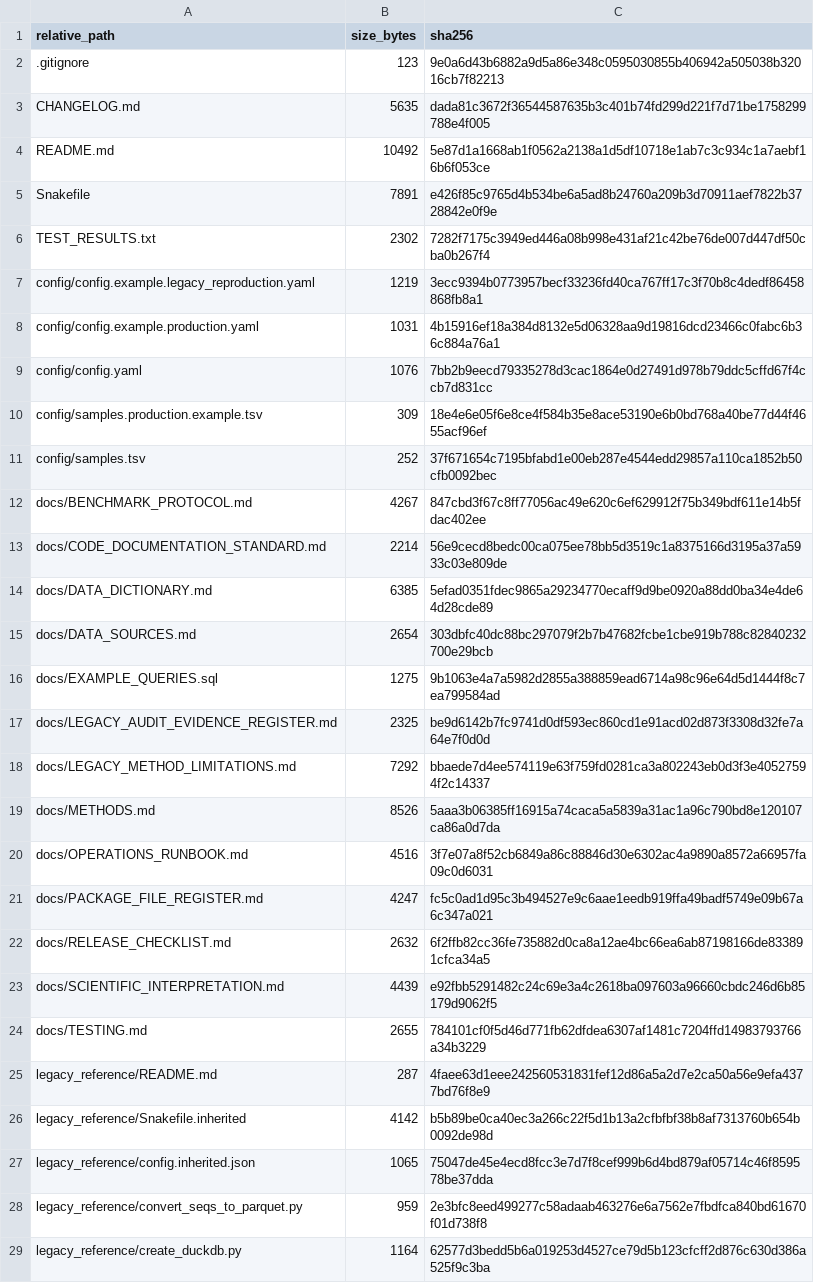
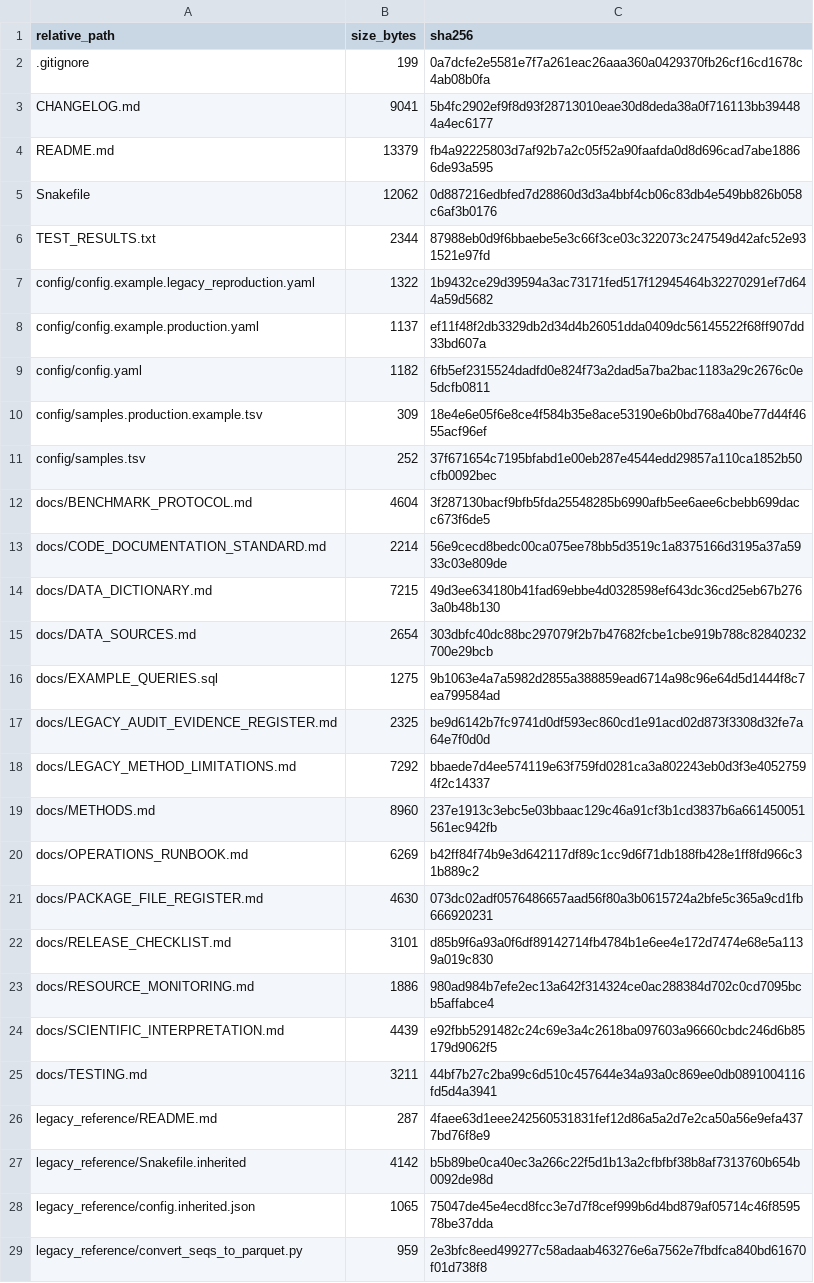
Before and after one commit to peterthorpe5/E3_project_draft, a TSV file: e3_discovery_engine/PACKAGE_MANIFEST.tsv, drawn as a sheet; only a part is shown; the shorter side is filled out with more unchanged rows; the diff covers the shown part only.

```diff
--- a/e3_discovery_engine/PACKAGE_MANIFEST.tsv
+++ b/e3_discovery_engine/PACKAGE_MANIFEST.tsv
@@ -1,15 +1,15 @@
 relative_path	size_bytes	sha256
-.gitignore	123	9e0a6d43b6882a9d5a86e348c0595030855b406942a505038b32016cb7f82213
-CHANGELOG.md	5635	dada81c3672f36544587635b3c401b74fd299d221f7d71be1758299788e4f005
-README.md	10492	5e87d1a1668ab1f0562a2138a1d5df10718e1ab7c3c934c1a7aebf16b6f053ce
-Snakefile	7891	e426f85c9765d4b534be6a5ad8b24760a209b3d70911aef7822b3728842e0f9e
-TEST_RESULTS.txt	2302	7282f7175c3949ed446a08b998e431af21c42be76de007d447df50cba0b267f4
-config/config.example.legacy_reproduction.yaml	1219	3ecc9394b0773957becf33236fd40ca767ff17c3f70b8c4dedf86458868fb8a1
-config/config.example.production.yaml	1031	4b15916ef18a384d8132e5d06328aa9d19816dcd23466c0fabc6b36c884a76a1
-config/config.yaml	1076	7bb2b9eecd79335278d3cac1864e0d27491d978b79ddc5cffd67f4ccb7d831cc
+.gitignore	199	0a7dcfe2e5581e7f7a261eac26aaa360a0429370fb26cf16cd1678c4ab08b0fa
+CHANGELOG.md	9041	5b4fc2902ef9f8d93f28713010eae30d8deda38a0f716113bb394484a4ec6177
+README.md	13379	fb4a92225803d7af92b7a2c05f52a90faafda0d8d696cad7abe18866de93a595
+Snakefile	12062	0d887216edbfed7d28860d3d3a4bbf4cb06c83db4e549bb826b058c6af3b0176
+TEST_RESULTS.txt	2344	87988eb0d9f6bbaebe5e3c66f3ce03c322073c247549d42afc52e931521e97fd
+config/config.example.legacy_reproduction.yaml	1322	1b9432ce29d39594a3ac73171fed517f12945464b32270291ef7d644a59d5682
+config/config.example.production.yaml	1137	ef11f48f2db3329db2d34d4b26051dda0409dc56145522f68ff907dd33bd607a
+config/config.yaml	1182	6fb5ef2315524dadfd0e824f73a2dad5a7ba2bac1183a29c2676c0e5dcfb0811
 config/samples.production.example.tsv	309	18e4e6e05f6e8ce4f584b35e8ace53190e6b0bd768a40be77d44f4655acf96ef
 config/samples.tsv	252	37f671654c7195bfabd1e00eb287e4544edd29857a110ca1852b50cfb0092bec
-docs/BENCHMARK_PROTOCOL.md	4267	847cbd3f67c8ff77056ac49e620c6ef629912f75b349bdf611e14b5fdac402ee
+docs/BENCHMARK_PROTOCOL.md	4604	3f287130bacf9bfb5fda25548285b6990afb5ee6aee6cbebb699dacc673f6de5
 docs/CODE_DOCUMENTATION_STANDARD.md	2214	56e9cecd8bedc00ca075ee78bb5d3519c1a8375166d3195a37a5933c03e809de
-docs/DATA_DICTIONARY.md	6385	5efad0351fdec9865a29234770ecaff9d9be0920a88dd0ba34e4de64d28cde89
+docs/DATA_DICTIONARY.md	7215	49d3ee634180b41fad69ebbe4d0328598ef643dc36cd25eb67b2763a0b48b130
 docs/DATA_SOURCES.md	2654	303dbfc40dc88bc297079f2b7b47682fcbe1cbe919b788c82840232700e29bcb
@@ -18,8 +18,9 @@ docs/LEGACY_AUDIT_EVIDENCE_REGISTER.md	2325	be9d6142b7fc9741d0df593ec860cd1e91ac
 docs/LEGACY_METHOD_LIMITATIONS.md	7292	bbaede7d4ee574119e63f759fd0281ca3a802243eb0d3f3e40527594f2c14337
-docs/METHODS.md	8526	5aaa3b06385ff16915a74caca5a5839a31ac1a96c790bd8e120107ca86a0d7da
-docs/OPERATIONS_RUNBOOK.md	4516	3f7e07a8f52cb6849a86c88846d30e6302ac4a9890a8572a66957fa09c0d6031
-docs/PACKAGE_FILE_REGISTER.md	4247	fc5c0ad1d95c3b494527e9c6aae1eedb919ffa49badf5749e09b67a6c347a021
-docs/RELEASE_CHECKLIST.md	2632	6f2ffb82cc36fe735882d0ca8a12ae4bc66ea6ab87198166de833891cfca34a5
+docs/METHODS.md	8960	237e1913c3ebc5e03bbaac129c46a91cf3b1cd3837b6a661450051561ec942fb
+docs/OPERATIONS_RUNBOOK.md	6269	b42ff84f74b9e3d642117df89c1cc9d6f71db188fb428e1ff8fd966c31b889c2
+docs/PACKAGE_FILE_REGISTER.md	4630	073dc02adf0576486657aad56f80a3b0615724a2bfe5c365a9cd1fb666920231
+docs/RELEASE_CHECKLIST.md	3101	d85b9f6a93a0f6df89142714fb4784b1e6ee4e172d7474e68e5a1139a019c830
+docs/RESOURCE_MONITORING.md	1886	980ad984b7efe2ec13a642f314324ce0ac288384d702c0cd7095bcb5affabce4
 docs/SCIENTIFIC_INTERPRETATION.md	4439	e92fbb5291482c24c69e3a4c2618ba097603a96660cbdc246d6b85179d9062f5
-docs/TESTING.md	2655	784101cf0f5d46d771fb62dfdea6307af1481c7204ffd14983793766a34b3229
+docs/TESTING.md	3211	44bf7b27c2ba99c6d510c457644e34a93a0c869ee0db0891004116fd5d4a3941
 legacy_reference/README.md	287	4faee63d1eee242560531831fef12d86a5a2d7e2ca50a56e9efa4377bd76f8e9
```
Also changed, not shown: 4 added rows and 48 edited cells elsewhere in this file, 49 other files.
